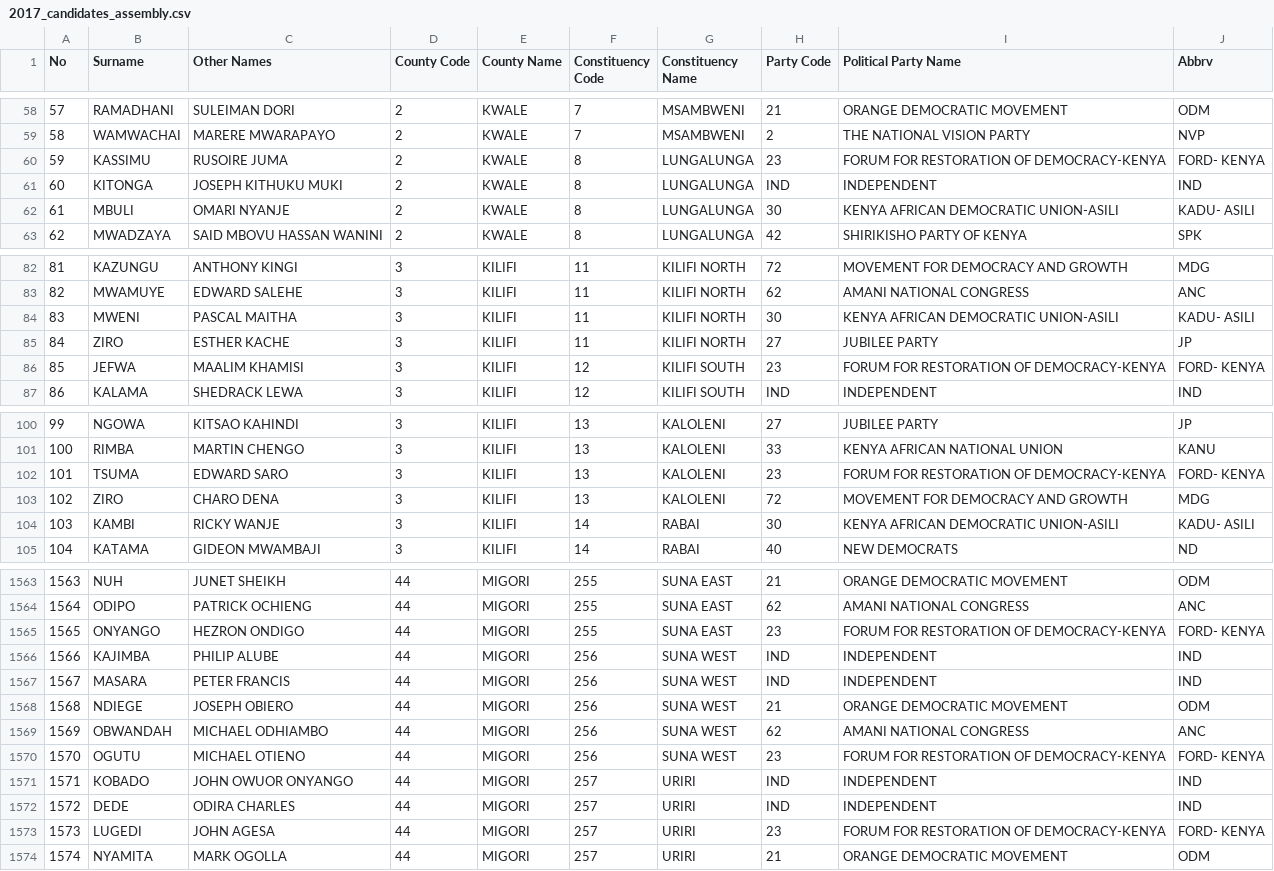
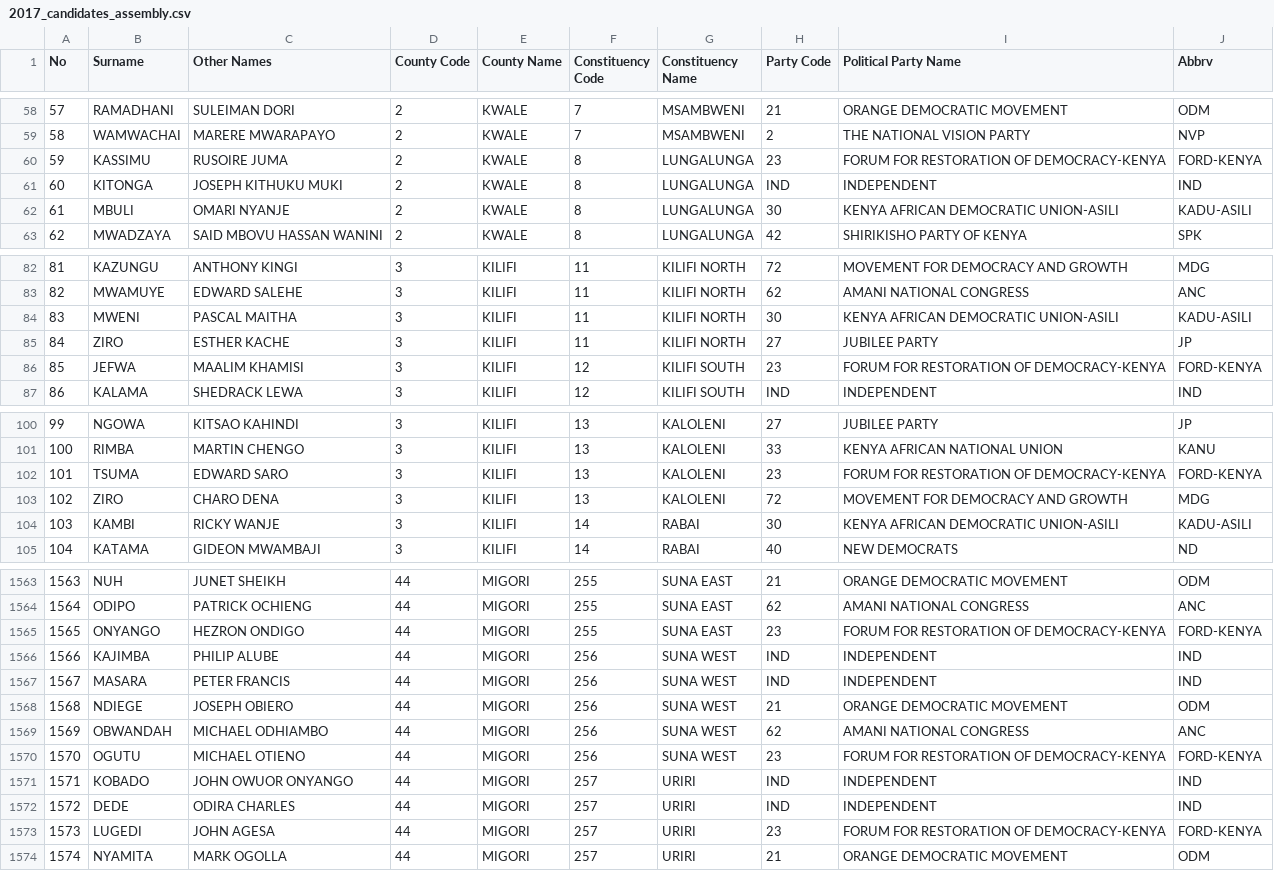
Before and after one commit to mysociety/yournextrepresentative, a CSV file: elections/kenya/data/2017_candidates_assembly.csv, drawn as a sheet; only a part is shown, gaps mark what is left out; the diff covers the shown part only; the diff names each change by its address in the sheet, - before the commit and + after, or states it on an @@ line.

```diff
--- a/elections/kenya/data/2017_candidates_assembly.csv
+++ b/elections/kenya/data/2017_candidates_assembly.csv
-J60 (Abbrv): FORD- KENYA
+J60 (Abbrv): FORD-KENYA
-J62 (Abbrv): KADU- ASILI
+J62 (Abbrv): KADU-ASILI
-J84 (Abbrv): KADU- ASILI
+J84 (Abbrv): KADU-ASILI
-J86 (Abbrv): FORD- KENYA
+J86 (Abbrv): FORD-KENYA
-J102 (Abbrv): FORD- KENYA
+J102 (Abbrv): FORD-KENYA
-J104 (Abbrv): KADU- ASILI
+J104 (Abbrv): KADU-ASILI
-J1565 (Abbrv): FORD- KENYA
+J1565 (Abbrv): FORD-KENYA
-J1570 (Abbrv): FORD- KENYA
+J1570 (Abbrv): FORD-KENYA
-J1573 (Abbrv): FORD- KENYA
+J1573 (Abbrv): FORD-KENYA
```
Also changed, not shown: 125 edited cells elsewhere in this file, 2 other files.
